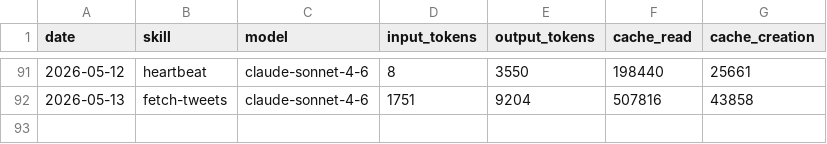
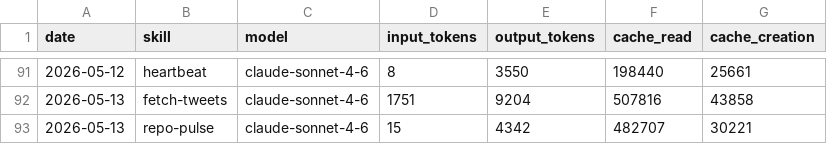
Before and after one commit to AITOBIAS04/miroshark-aeon, a CSV file: memory/token-usage.csv, drawn as a sheet; only a part is shown, gaps mark what is left out.

Commit message:
chore(repo-pulse): auto-commit 2026-05-13

```diff
--- a/memory/token-usage.csv
+++ b/memory/token-usage.csv
@@ -92 +92,2 @@ date,skill,model,input_tokens,output_tokens,cache_read,cache_creation
 2026-05-13,fetch-tweets,claude-sonnet-4-6,1751,9204,507816,43858
+2026-05-13,repo-pulse,claude-sonnet-4-6,15,4342,482707,30221
```
Also changed, not shown: 2 other files.
